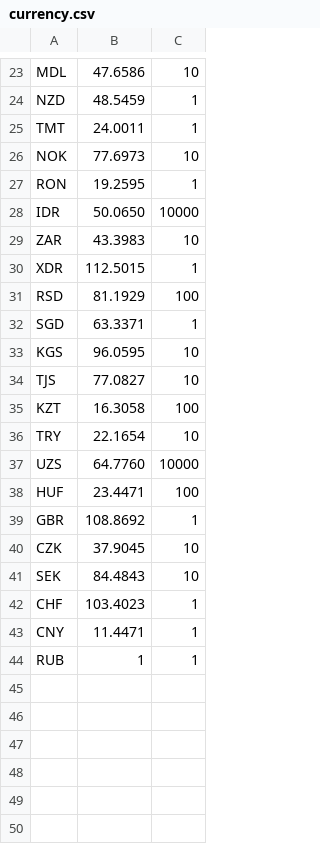
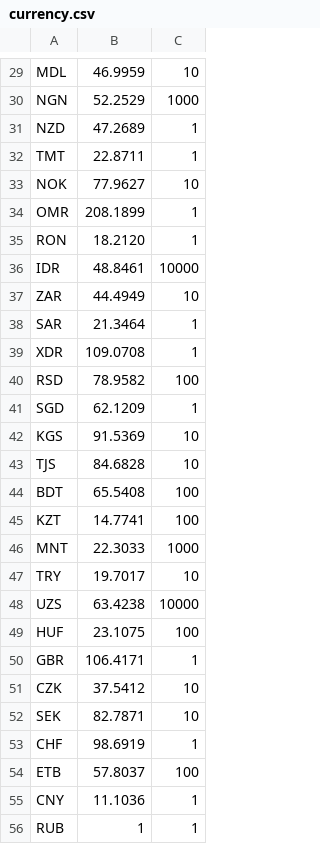
Before and after one commit to vazart-dude/EzConv, a CSV file: bin/currency.csv, drawn as a sheet; only a part is shown, gaps mark what is left out; addresses are those after the commit; the diff covers the shown part only; the diff names each change by its address in the sheet, - before the commit and + after, or states it on an @@ line.

```diff
--- a/bin/currency.csv
+++ b/bin/currency.csv
-B29: 47.6586
+B29: 46.9959
+row 30: NGN | 52.2529 | 1000
-B31: 48.5459
+B31: 47.2689
-B32: 24.0011
+B32: 22.8711
-B33: 77.6973
+B33: 77.9627
+row 34: OMR | 208.1899 | 1
-B35: 19.2595
+B35: 18.2120
-B36: 50.0650
+B36: 48.8461
-B37: 43.3983
+B37: 44.4949
+row 38: SAR | 21.3464 | 1
-B39: 112.5015
+B39: 109.0708
-B40: 81.1929
+B40: 78.9582
-B41: 63.3371
+B41: 62.1209
-B42: 96.0595
+B42: 91.5369
-B43: 77.0827
+B43: 84.6828
+row 44: BDT | 65.5408 | 100
-B45: 16.3058
+B45: 14.7741
+row 46: MNT | 22.3033 | 1000
-B47: 22.1654
+B47: 19.7017
-B48: 64.7760
+B48: 63.4238
-B49: 23.4471
+B49: 23.1075
-B50: 108.8692
+B50: 106.4171
-B51: 37.9045
+B51: 37.5412
-B52: 84.4843
+B52: 82.7871
-B53: 103.4023
+B53: 98.6919
+row 54: ETB | 57.8037 | 100
-B55: 11.4471
+B55: 11.1036
```
Also changed, not shown: 6 added rows and 22 edited cells elsewhere in this file, 2 other files.
